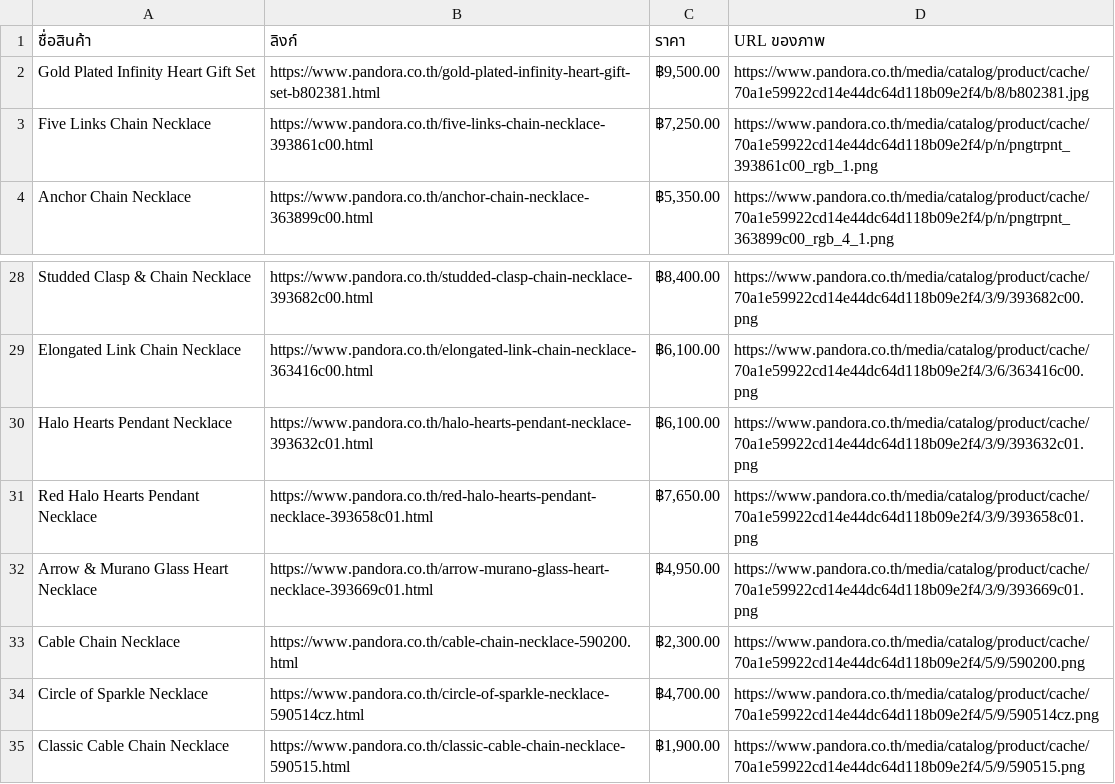
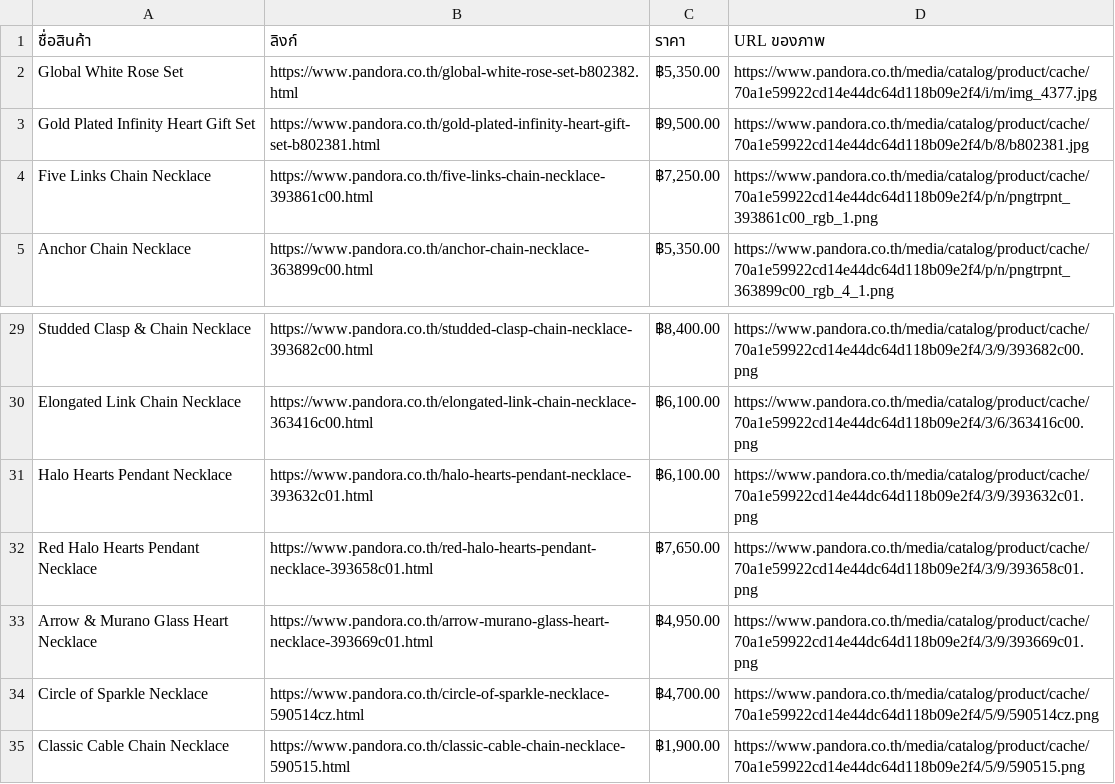
Before and after one commit to jaranya015/Webscraping, a CSV file: pandora_necklaces.csv, drawn as a sheet; only a part is shown, gaps mark what is left out.

```diff
--- a/pandora_necklaces.csv
+++ b/pandora_necklaces.csv
@@ -1,2 +1,3 @@
 ชื่อสินค้า,ลิงก์,ราคา,URL ของภาพ
+Global White Rose Set,https://www.pandora.co.th/global-white-rose-set-b802382.html,"฿5,350.00",https://www.pandora.co.th/media/catalog/product/cache/70a1e59922cd14e44dc64d118b09e2f4/i/m/img_4377.jpg
 Gold Plated Infinity Heart Gift Set,https://www.pandora.co.th/gold-plated-infinity-heart-gift-set-b802381.html,"฿9,500.00",https://www.pandora.co.th/media/catalog/product/cache/70a1e59922cd14e44dc64d118b09e2f4/b/8/b802381.jpg
@@ -32,3 +33,2 @@ Red Halo Hearts Pendant Necklace,https://www.pandora.co.th/red-halo-hearts-penda
 Arrow & Murano Glass Heart Necklace,https://www.pandora.co.th/arrow-murano-glass-heart-necklace-393669c01.html,"฿4,950.00",https://www.pandora.co.th/media/catalog/product/cache/70a1e59922cd14e44dc64d118b09e2f4/3/9/393669c01.png
-Cable Chain Necklace,https://www.pandora.co.th/cable-chain-necklace-590200.html,"฿2,300.00",https://www.pandora.co.th/media/catalog/product/cache/70a1e59922cd14e44dc64d118b09e2f4/5/9/590200.png
 Circle of Sparkle Necklace,https://www.pandora.co.th/circle-of-sparkle-necklace-590514cz.html,"฿4,700.00",https://www.pandora.co.th/media/catalog/product/cache/70a1e59922cd14e44dc64d118b09e2f4/5/9/590514cz.png
```
Also changed, not shown: 1 other file.
